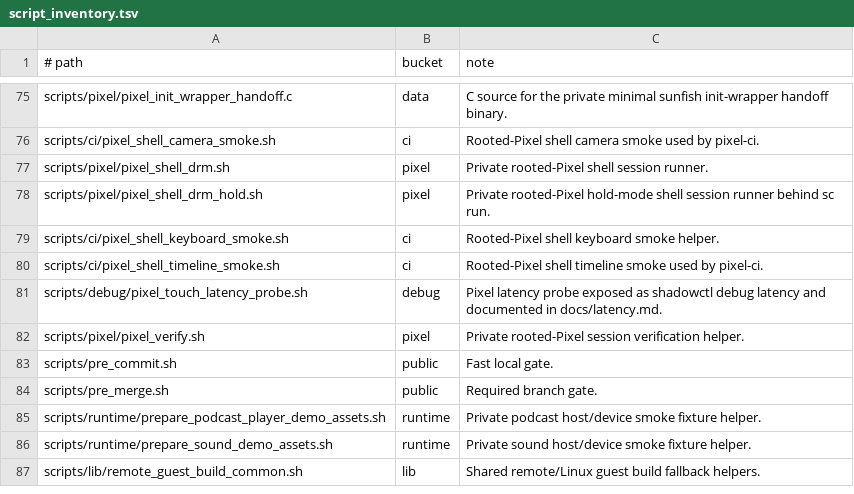
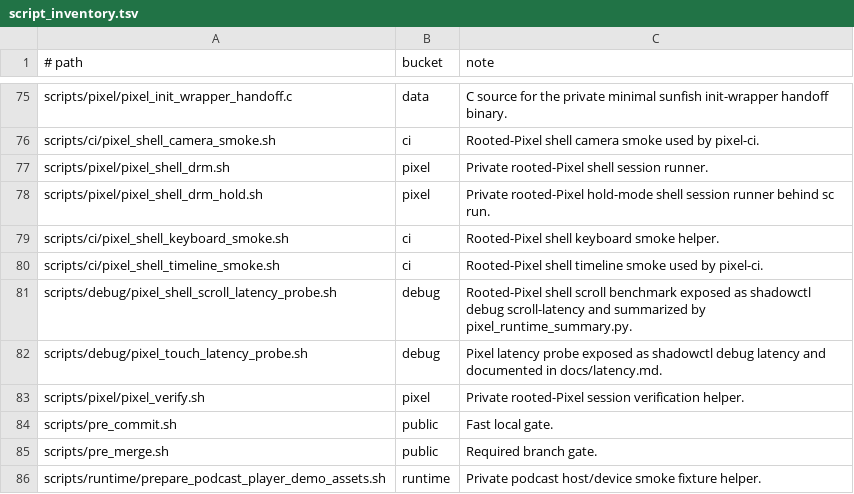
Before and after one commit to justinmoon/shadow, a TSV file: scripts/ci/script_inventory.tsv, drawn as a sheet; only a part is shown, gaps mark what is left out; the shorter side is filled out with more unchanged rows; the diff names each change by its address in the sheet, - before the commit and + after, or states it on an @@ line.

Commit message:
feat(pixel): checkpoint gpu shell compositor work

```diff
--- a/scripts/ci/script_inventory.tsv
+++ b/scripts/ci/script_inventory.tsv
+row 81: scripts/debug/pixel_shell_scroll_latency_probe.sh | debug | Rooted-Pixel shell scroll benchmark exposed as shadowctl debug scroll-latency and summarized by pixel_runtime_summary.py.
```
Also changed, not shown: 33 other files.
